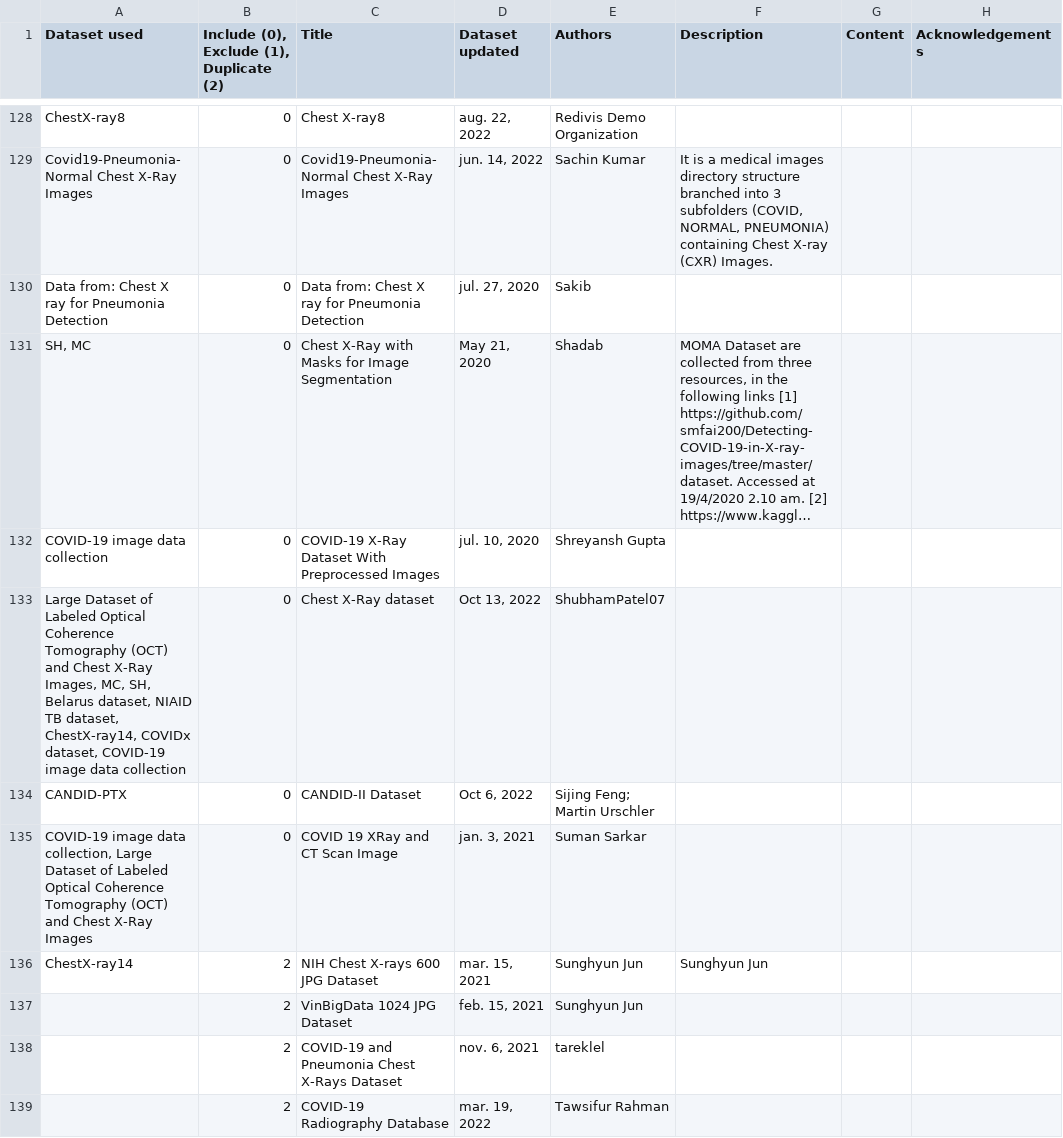
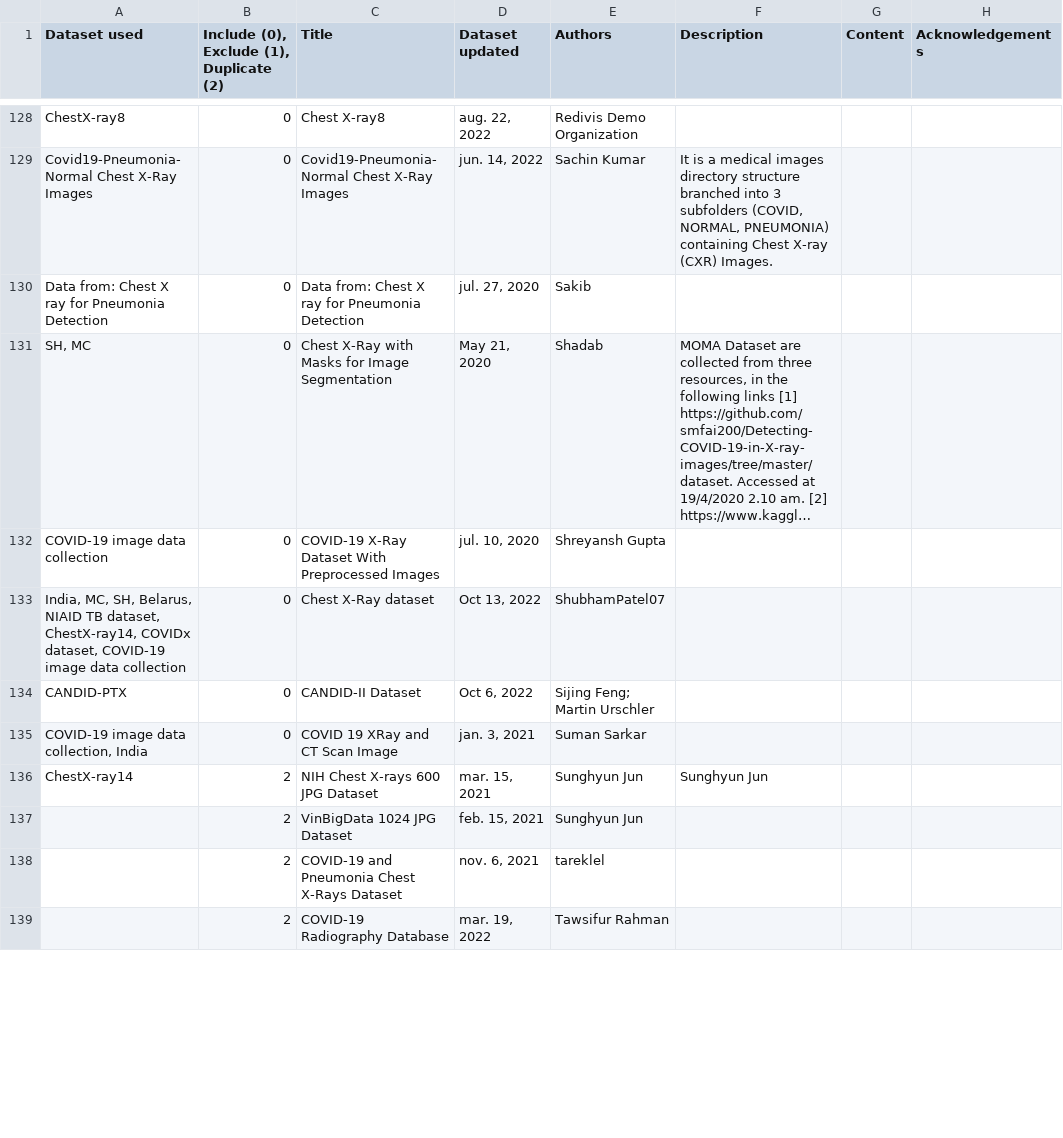
Before and after one commit to stinnawinther/thesis, a CSV file: GoogleDataset/Google Dataset - Results_GoogleDataset.csv, drawn as a sheet; only a part is shown, gaps mark what is left out; long unchanged cells end in …; the diff covers the shown part only.

```diff
--- a/GoogleDataset/Google Dataset - Results_GoogleDataset.csv
+++ b/GoogleDataset/Google Dataset - Results_GoogleDataset.csv
@@ -132,5 +132,5 @@ Data from: Chest X ray for Pneumonia Detection,0,Data from: Chest X ray for Pneu
 COVID-19 image data collection,0,COVID-19 X-Ray Dataset With Preprocessed Images,"jul. 10, 2020",Shreyansh Gupta,,,
-"Large Dataset of Labeled Optical Coherence Tomography (OCT) and Chest X-Ray Images, MC, SH, Belarus dataset, NIAID TB dataset, ChestX-ray14, COVIDx dataset, COVID-19 image data collection",0,Chest X-Ray dataset,"Oct 13, 2022",ShubhamPatel07,,,
+"India, MC, SH, Belarus, NIAID TB dataset, ChestX-ray14, COVIDx dataset, COVID-19 image data collection",0,Chest X-Ray dataset,"Oct 13, 2022",ShubhamPatel07,,,
 CANDID-PTX,0,CANDID-II Dataset,"Oct 6, 2022",Sijing Feng; Martin Urschler,,,
-"COVID-19 image data collection, Large Dataset of Labeled Optical Coherence Tomography (OCT) and Chest X-Ray Images",0,COVID 19 XRay and CT Scan Image,"jan. 3, 2021",Suman Sarkar,,,
+"COVID-19 image data collection, India",0,COVID 19 XRay and CT Scan Image,"jan. 3, 2021",Suman Sarkar,,,
 ChestX-ray14,2,NIH Chest X-rays 600 JPG Dataset,"mar. 15, 2021",Sunghyun Jun,Sunghyun Jun,,
```
Also changed, not shown: 28 edited cells elsewhere in this file.
